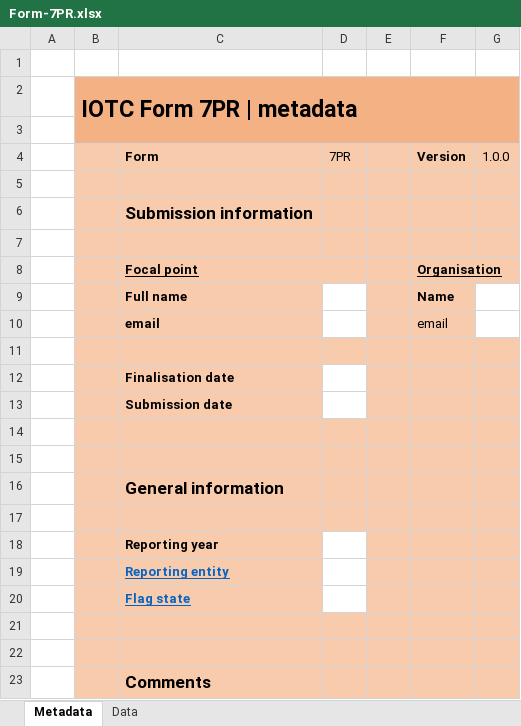
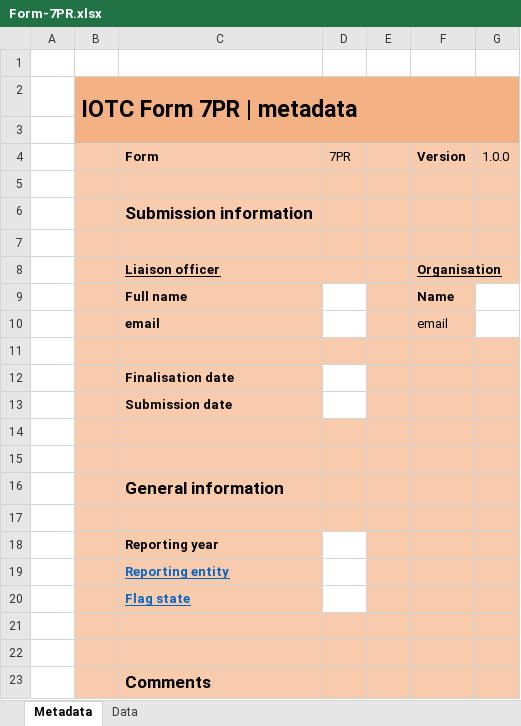
Before and after one commit to iotc-secretariat/iotc-reference-forms, an Excel workbook: form_reporting_templates/Form-7PR.xlsx, sheet Metadata, drawn as a sheet; values as stored, in another font and other column widths than the file's, no borders; the diff names each change by its address in the sheet, - before the commit and + after, or states it on an @@ line.

Commit message:
Review and edits in most forms

```diff
--- a/form_reporting_templates/Form-7PR.xlsx (sheet Metadata)
+++ b/form_reporting_templates/Form-7PR.xlsx (sheet Metadata)
-C8 (Form): Focal point
+C8 (Form): Liaison officer
```
Also changed, not shown: form_reporting_templates/Form-1DI.xlsx, form_reporting_templates/Form-2FC.xlsx, 30 other files.
